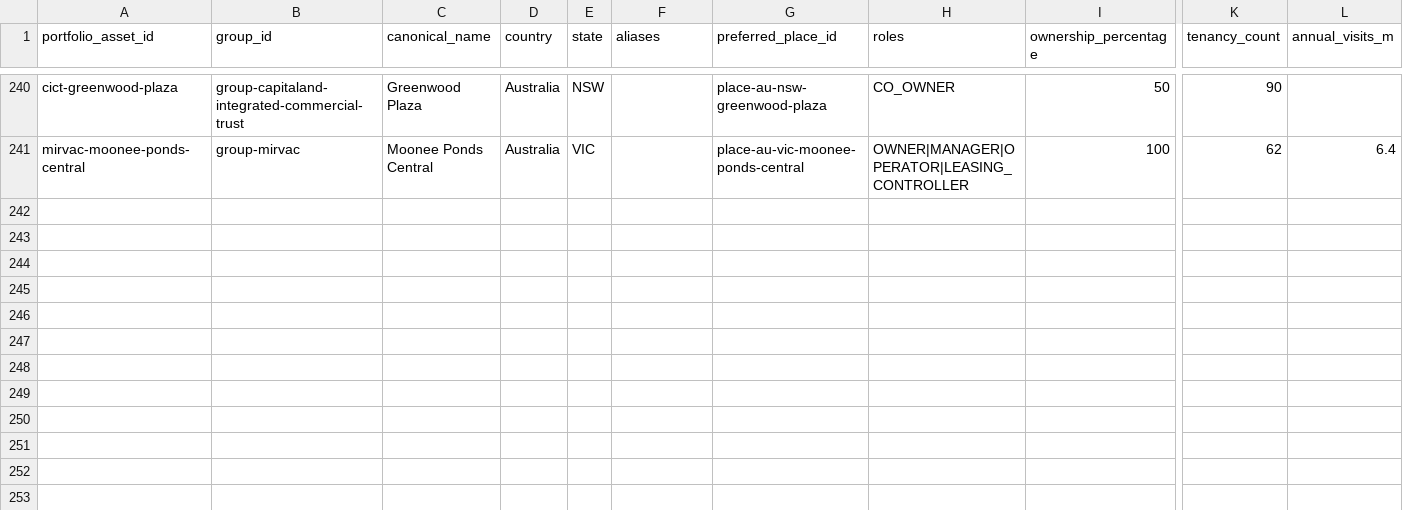
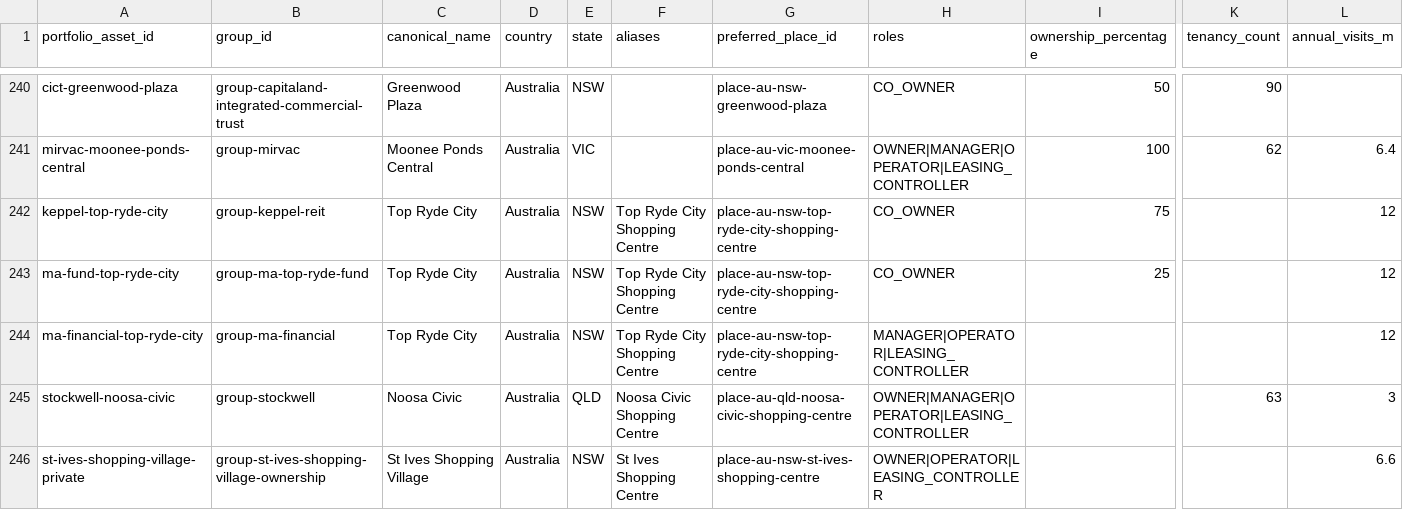
Before and after one commit to aydennicolle-cyber/opsm-store-locator, a CSV file: data/property_portfolio_assets.csv, drawn as a sheet; only a part is shown, gaps mark what is left out; rows hold the shown columns only; the diff names each change by its address in the sheet, - before the commit and + after, or states it on an @@ line.

Commit message:
Research priority independent centre portfolios

```diff
--- a/data/property_portfolio_assets.csv
+++ b/data/property_portfolio_assets.csv
+row 242: keppel-top-ryde-city | group-keppel-reit | Top Ryde City | Australia | NSW | Top Ryde City Shopping Centre | place-au-nsw-top-ryde-city-shopping-centre | CO_OWNER | 75 |  | 12
+row 243: ma-fund-top-ryde-city | group-ma-top-ryde-fund | Top Ryde City | Australia | NSW | Top Ryde City Shopping Centre | place-au-nsw-top-ryde-city-shopping-centre | CO_OWNER | 25 |  | 12
+row 244: ma-financial-top-ryde-city | group-ma-financial | Top Ryde City | Australia | NSW | Top Ryde City Shopping Centre | place-au-nsw-top-ryde-city-shopping-centre | MANAGER|OPERATOR|LEASING_CONTROLLER |  |  | 12
+row 245: stockwell-noosa-civic | group-stockwell | Noosa Civic | Australia | QLD | Noosa Civic Shopping Centre | place-au-qld-noosa-civic-shopping-centre | OWNER|MANAGER|OPERATOR|LEASING_CONTROLLER |  | 63 | 3
+row 246: st-ives-shopping-village-private | group-st-ives-shopping-village-ownership | St Ives Shopping Village | Australia | NSW | St Ives Shopping Centre | place-au-nsw-st-ives-shopping-centre | OWNER|OPERATOR|LEASING_CONTROLLER |  |  | 6.6
```
Also changed, not shown: data/place_canonical_overrides.csv, data/property_attributes.csv, 10 other files.
